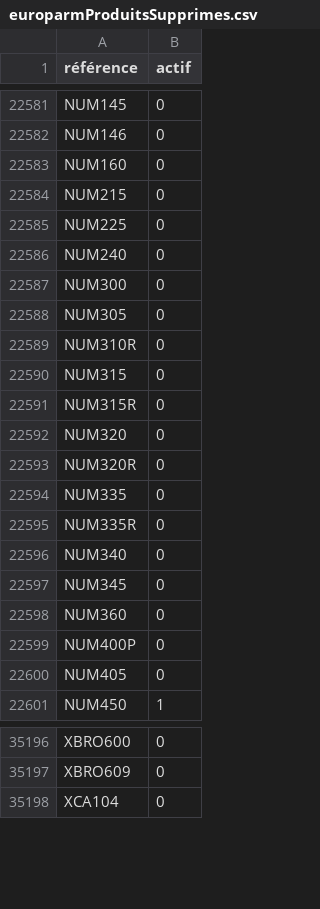
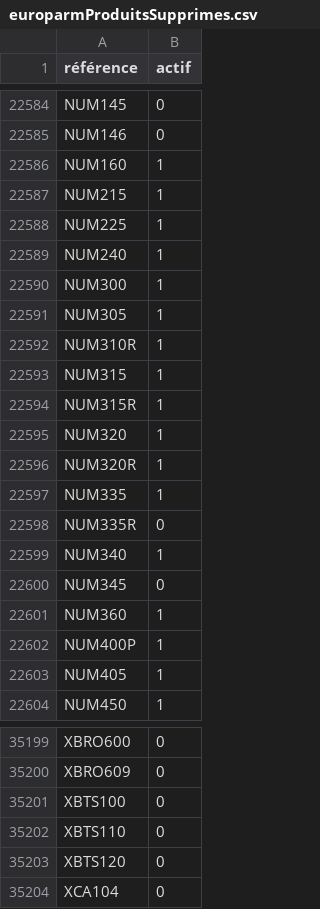
Before and after one commit to Jonathan-djimbi/arsenal-pro, a CSV file: suppliers/europarmProduitsSupprimes.csv, drawn as a sheet; only a part is shown, gaps mark what is left out; the diff covers the shown part only.

```diff
--- a/suppliers/europarmProduitsSupprimes.csv
+++ b/suppliers/europarmProduitsSupprimes.csv
@@ -22582,20 +22585,20 @@ NUM145;0
 NUM146;0
-NUM160;0
-NUM215;0
-NUM225;0
-NUM240;0
-NUM300;0
-NUM305;0
-NUM310R;0
-NUM315;0
-NUM315R;0
-NUM320;0
-NUM320R;0
-NUM335;0
+NUM160;1
+NUM215;1
+NUM225;1
+NUM240;1
+NUM300;1
+NUM305;1
+NUM310R;1
+NUM315;1
+NUM315R;1
+NUM320;1
+NUM320R;1
+NUM335;1
 NUM335R;0
-NUM340;0
+NUM340;1
 NUM345;0
-NUM360;0
-NUM400P;0
-NUM405;0
+NUM360;1
+NUM400P;1
+NUM405;1
 NUM450;1
@@ -35197,2 +35200,5 @@ XBRO600;0
 XBRO609;0
+XBTS100;0
+XBTS110;0
+XBTS120;0
 XCA104;0
```
Also changed, not shown: 3 added rows and 26 edited cells elsewhere in this file, suppliers/simacProduitsSupprimes.csv, 4 other files.
